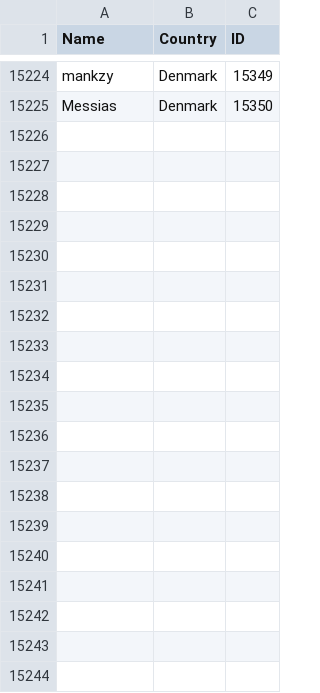
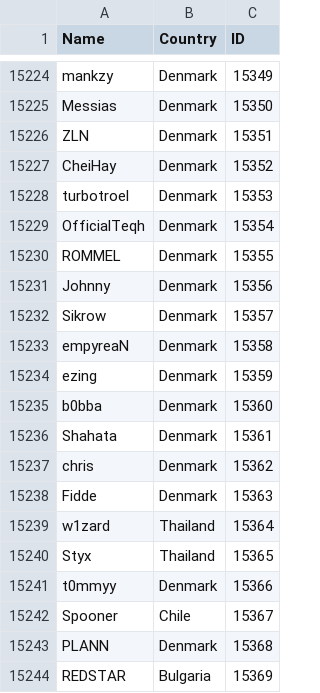
Before and after one commit to Liam-F/HLTV-Scraper, a CSV file: csv/players.csv, drawn as a sheet; only a part is shown, gaps mark what is left out; the diff covers the shown part only; the diff names each change by its address in the sheet, - before the commit and + after, or states it on an @@ line.

```diff
--- a/csv/players.csv
+++ b/csv/players.csv
+row 15226: ZLN | Denmark | 15351
+row 15227: CheiHay | Denmark | 15352
+row 15228: turbotroel | Denmark | 15353
+row 15229: OfficialTeqh | Denmark | 15354
+row 15230: ROMMEL | Denmark | 15355
+row 15231: Johnny | Denmark | 15356
+row 15232: Sikrow | Denmark | 15357
+row 15233: empyreaN | Denmark | 15358
+row 15234: ezing | Denmark | 15359
+row 15235: b0bba | Denmark | 15360
+row 15236: Shahata | Denmark | 15361
+row 15237: chris | Denmark | 15362
+row 15238: Fidde | Denmark | 15363
+row 15239: w1zard | Thailand | 15364
+row 15240: Styx | Thailand | 15365
+row 15241: t0mmyy | Denmark | 15366
+row 15242: Spooner | Chile | 15367
+row 15243: PLANN | Denmark | 15368
+row 15244: REDSTAR | Bulgaria | 15369
```
Also changed, not shown: 36 added rows elsewhere in this file, csv/eventIDs.csv, csv/teams.csv, 3 other files.
